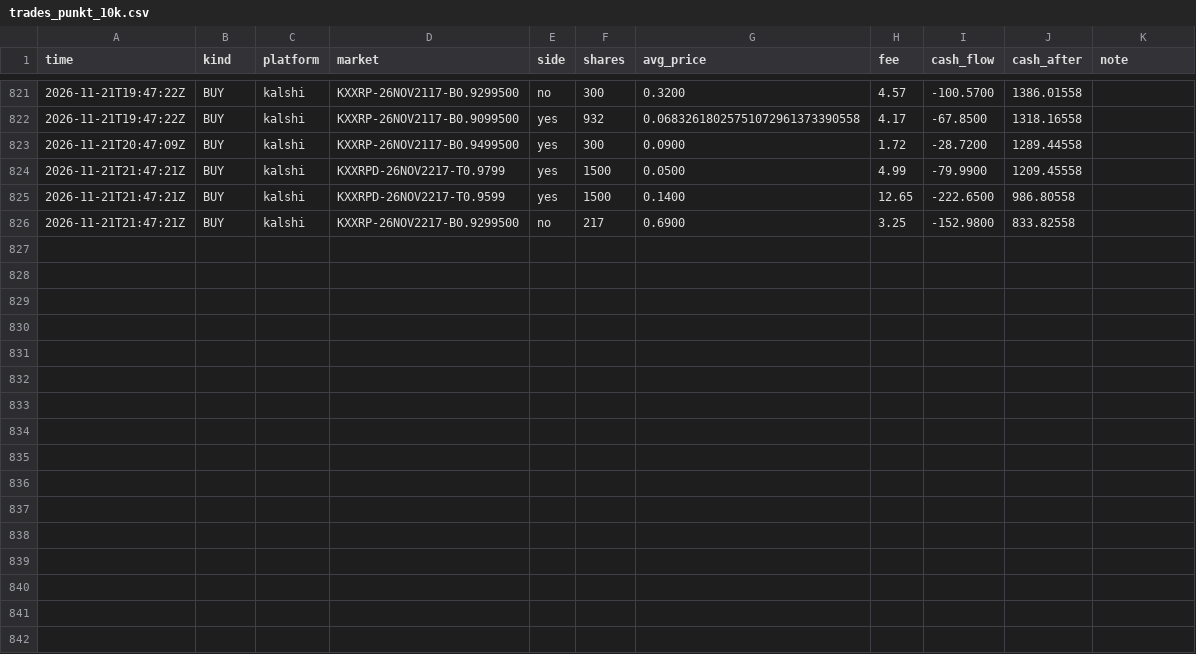
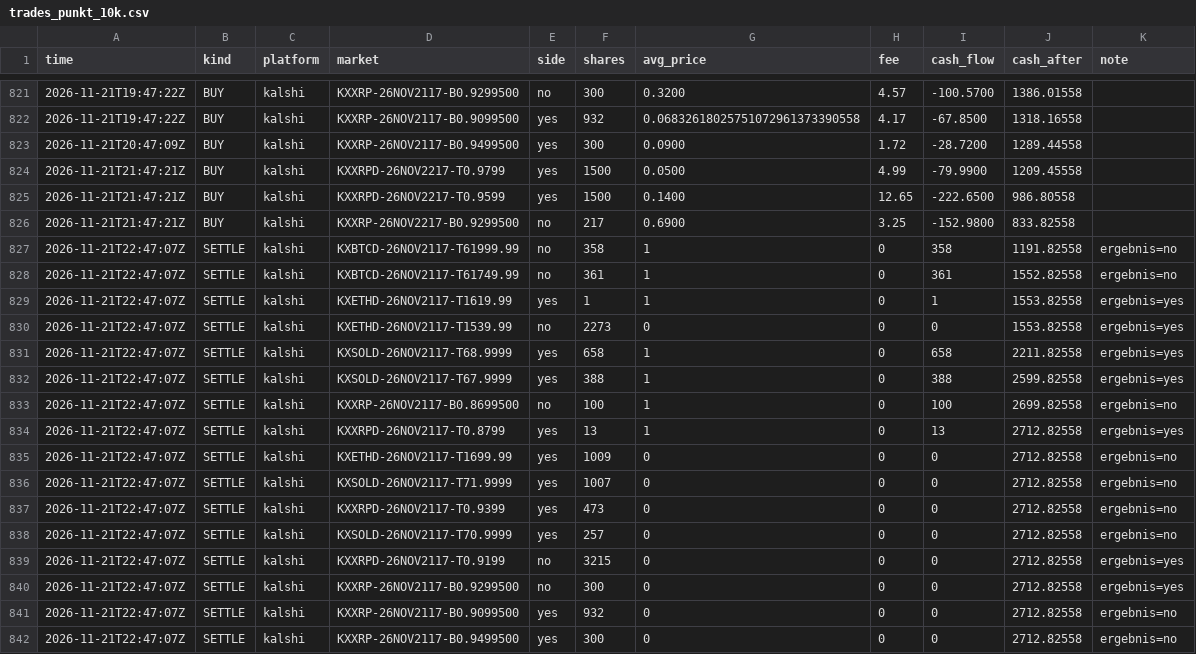
Before and after one commit to rouvenwieland/wahrscheinlichkeits-scanner-public, a CSV file: data/trades_punkt_10k.csv, drawn as a sheet; only a part is shown, gaps mark what is left out.

```diff
--- a/data/trades_punkt_10k.csv
+++ b/data/trades_punkt_10k.csv
@@ -826 +826,17 @@ time,kind,platform,market,side,shares,avg_price,fee,cash_flow,cash_after,note
 2026-11-21T21:47:21Z,BUY,kalshi,KXXRP-26NOV2217-B0.9299500,no,217,0.6900,3.25,-152.9800,833.82558,
+2026-11-21T22:47:07Z,SETTLE,kalshi,KXBTCD-26NOV2117-T61999.99,no,358,1,0,358,1191.82558,ergebnis=no
+2026-11-21T22:47:07Z,SETTLE,kalshi,KXBTCD-26NOV2117-T61749.99,no,361,1,0,361,1552.82558,ergebnis=no
+2026-11-21T22:47:07Z,SETTLE,kalshi,KXETHD-26NOV2117-T1619.99,yes,1,1,0,1,1553.82558,ergebnis=yes
+2026-11-21T22:47:07Z,SETTLE,kalshi,KXETHD-26NOV2117-T1539.99,no,2273,0,0,0,1553.82558,ergebnis=yes
+2026-11-21T22:47:07Z,SETTLE,kalshi,KXSOLD-26NOV2117-T68.9999,yes,658,1,0,658,2211.82558,ergebnis=yes
+2026-11-21T22:47:07Z,SETTLE,kalshi,KXSOLD-26NOV2117-T67.9999,yes,388,1,0,388,2599.82558,ergebnis=yes
+2026-11-21T22:47:07Z,SETTLE,kalshi,KXXRP-26NOV2117-B0.8699500,no,100,1,0,100,2699.82558,ergebnis=no
+2026-11-21T22:47:07Z,SETTLE,kalshi,KXXRPD-26NOV2117-T0.8799,yes,13,1,0,13,2712.82558,ergebnis=yes
+2026-11-21T22:47:07Z,SETTLE,kalshi,KXETHD-26NOV2117-T1699.99,yes,1009,0,0,0,2712.82558,ergebnis=no
+2026-11-21T22:47:07Z,SETTLE,kalshi,KXSOLD-26NOV2117-T71.9999,yes,1007,0,0,0,2712.82558,ergebnis=no
+2026-11-21T22:47:07Z,SETTLE,kalshi,KXXRPD-26NOV2117-T0.9399,yes,473,0,0,0,2712.82558,ergebnis=no
+2026-11-21T22:47:07Z,SETTLE,kalshi,KXSOLD-26NOV2117-T70.9999,yes,257,0,0,0,2712.82558,ergebnis=no
+2026-11-21T22:47:07Z,SETTLE,kalshi,KXXRPD-26NOV2117-T0.9199,no,3215,0,0,0,2712.82558,ergebnis=yes
+2026-11-21T22:47:07Z,SETTLE,kalshi,KXXRP-26NOV2117-B0.9299500,no,300,0,0,0,2712.82558,ergebnis=yes
+2026-11-21T22:47:07Z,SETTLE,kalshi,KXXRP-26NOV2117-B0.9099500,yes,932,0,0,0,2712.82558,ergebnis=no
+2026-11-21T22:47:07Z,SETTLE,kalshi,KXXRP-26NOV2117-B0.9499500,yes,300,0,0,0,2712.82558,ergebnis=no
```
Also changed, not shown: data/trades_modell_roh.csv, data/trades_modell_roh_10k.csv, 14 other files.
